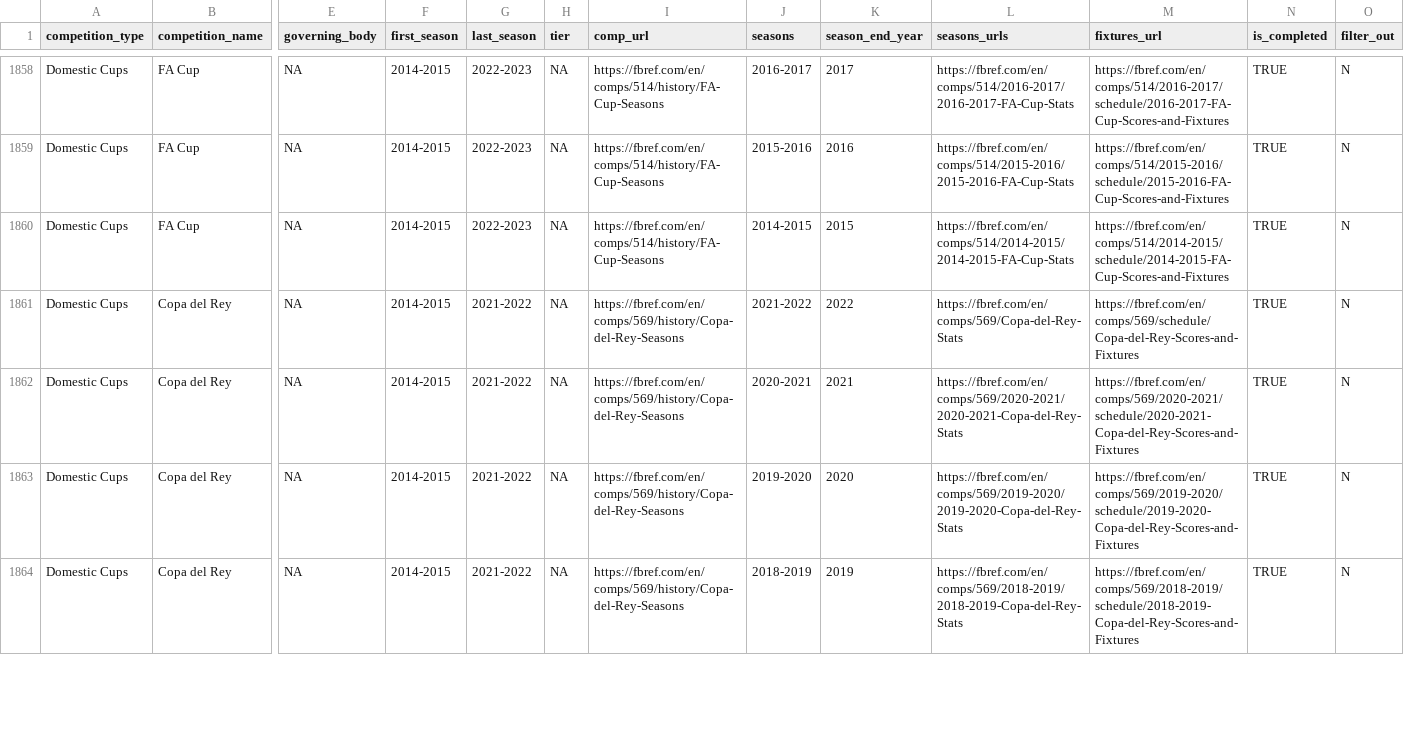
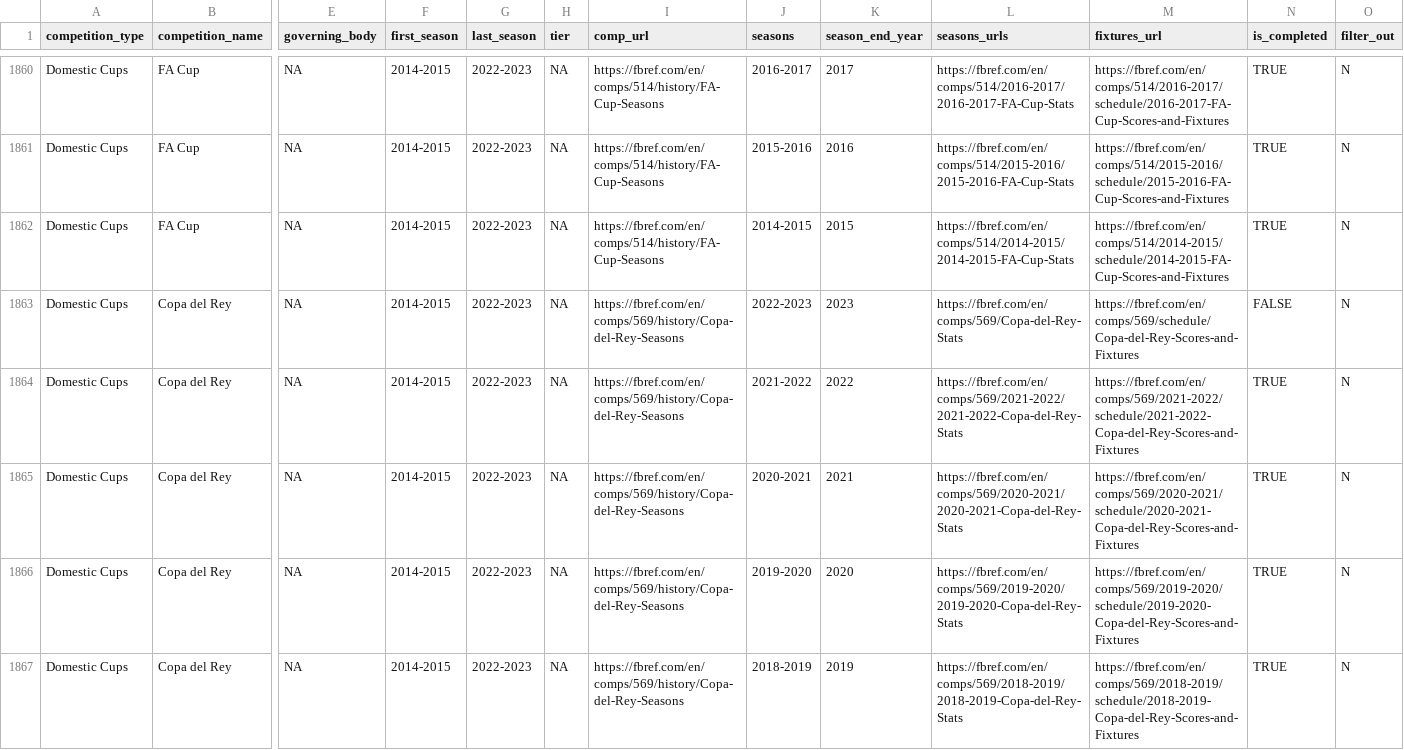
Before and after one commit to JaseZiv/worldfootballR_data, a CSV file: raw-data/all_leages_and_cups/all_competitions.csv, drawn as a sheet; only a part is shown, gaps mark what is left out; addresses are those after the commit; rows hold the shown columns only; the diff covers the shown part only; the diff names each change by its address in the sheet, - before the commit and + after, or states it on an @@ line.

Commit message:
updating data

```diff
--- a/raw-data/all_leages_and_cups/all_competitions.csv
+++ b/raw-data/all_leages_and_cups/all_competitions.csv
+row 1863: Domestic Cups | Copa del Rey | NA | 2014-2015 | 2022-2023 | NA | https://fbref.com/en/comps/569/history/Copa-del-Rey-Seasons | 2022-2023 | 2023 | https://fbref.com/en/comps/569/Copa-del-Rey-Stats | https://fbref.com/en/comps/569/schedule/Copa-del-Rey-Scores-and-Fixtures | FALSE | N
-G1864:G1867 (last_season): 2021-2022
+G1864:G1867 (last_season): 2022-2023
-L1864 (seasons_urls): https://fbref.com/en/comps/569/Copa-del-Rey-Stats
+L1864 (seasons_urls): https://fbref.com/en/comps/569/2021-2022/2021-2022-Copa-del-Rey-Stats
-M1864 (fixtures_url): https://fbref.com/en/comps/569/schedule/Copa-del-Rey-Scores-and-Fixtures
+M1864 (fixtures_url): https://fbref.com/en/comps/569/2021-2022/schedule/2021-2022-Copa-del-Rey-Scores-and-Fixtures
```
Also changed, not shown: 3 added rows and 26 edited cells elsewhere in this file, raw-data/transfermarkt_leagues/main_comp_seasons.csv.
